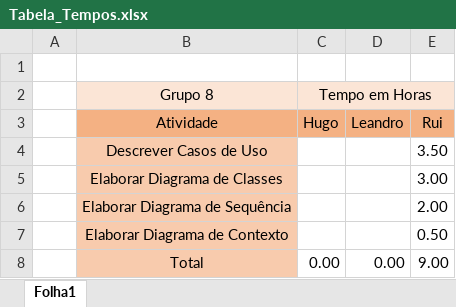
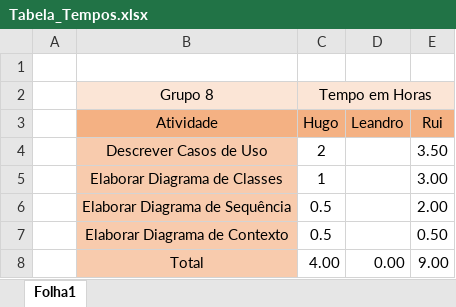
Before and after one commit to SennseiFifflaren/IPGtrails4health, an Excel workbook: IPGtrails4health/doc/EngSoft_II/Tabela_Tempos/Tabela_Tempos.xlsx, sheet Folha1, drawn as a sheet; values as stored, in another font and other column widths than the file's, no borders; the diff names each change by its address in the sheet, - before the commit and + after, or states it on an @@ line.

Commit message:
atualizaçao tempos - ES II

```diff
--- a/IPGtrails4health/doc/EngSoft_II/Tabela_Tempos/Tabela_Tempos.xlsx (sheet Folha1)
+++ b/IPGtrails4health/doc/EngSoft_II/Tabela_Tempos/Tabela_Tempos.xlsx (sheet Folha1)
-C4 (Hugo): (empty)
+C4 (Hugo): 2
-C5 (Hugo): (empty)
+C5 (Hugo): 1
-C6:C7 (Hugo): (empty)
+C6:C7 (Hugo): 0.5
-C8 (Hugo): 0.00
+C8 (Hugo): 4.00
```
